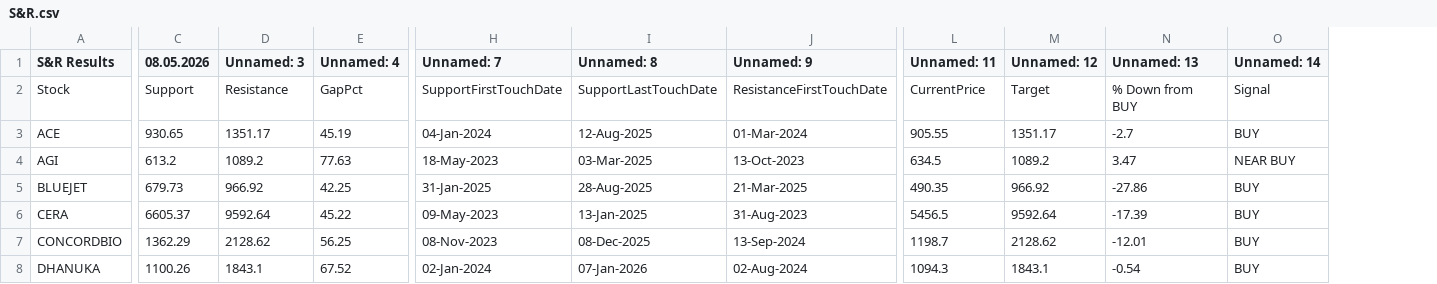
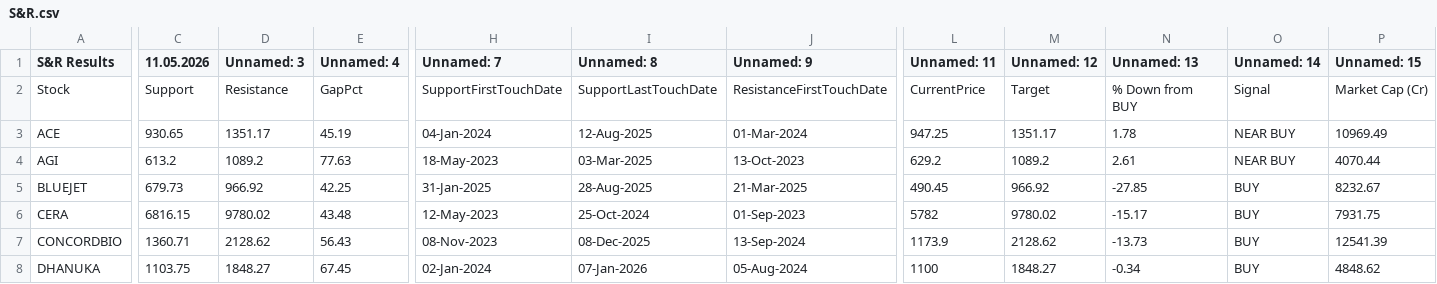
Before and after one commit to mojiburrahaman25/stock-output, a CSV file: S&R.csv, drawn as a sheet; only a part is shown, gaps mark what is left out; the diff covers the shown part only; the diff names each change by its address in the sheet, - before the commit and + after, or states it on an @@ line.

```diff
--- a/S&R.csv
+++ b/S&R.csv
+column P (Unnamed: 15), rows 2-8: Market Cap (Cr) | 10969.49 | 4070.44 | 8232.67 | 7931.75 | 12541.39 | 4848.62
-C1: 08.05.2026
+C1: 11.05.2026
-L3 (Unnamed: 11): 905.55
+L3 (Unnamed: 11): 947.25
-N3 (Unnamed: 13): -2.7
+N3 (Unnamed: 13): 1.78
-O3 (Unnamed: 14): BUY
+O3 (Unnamed: 14): NEAR BUY
-L4 (Unnamed: 11): 634.5
+L4 (Unnamed: 11): 629.2
-N4 (Unnamed: 13): 3.47
+N4 (Unnamed: 13): 2.61
-L5 (Unnamed: 11): 490.35
+L5 (Unnamed: 11): 490.45
-N5 (Unnamed: 13): -27.86
+N5 (Unnamed: 13): -27.85
-C6 (11.05.2026): 6605.37
+C6 (11.05.2026): 6816.15
-D6 (Unnamed: 3): 9592.64
+D6 (Unnamed: 3): 9780.02
-E6 (Unnamed: 4): 45.22
+E6 (Unnamed: 4): 43.48
-H6 (Unnamed: 7): 09-May-2023
+H6 (Unnamed: 7): 12-May-2023
-I6 (Unnamed: 8): 13-Jan-2025
+I6 (Unnamed: 8): 25-Oct-2024
-J6 (Unnamed: 9): 31-Aug-2023
+J6 (Unnamed: 9): 01-Sep-2023
-L6 (Unnamed: 11): 5456.5
+L6 (Unnamed: 11): 5782
-M6 (Unnamed: 12): 9592.64
+M6 (Unnamed: 12): 9780.02
-N6 (Unnamed: 13): -17.39
+N6 (Unnamed: 13): -15.17
-C7 (11.05.2026): 1362.29
+C7 (11.05.2026): 1360.71
-E7 (Unnamed: 4): 56.25
+E7 (Unnamed: 4): 56.43
-L7 (Unnamed: 11): 1198.7
+L7 (Unnamed: 11): 1173.9
-N7 (Unnamed: 13): -12.01
+N7 (Unnamed: 13): -13.73
-C8 (11.05.2026): 1100.26
+C8 (11.05.2026): 1103.75
-D8 (Unnamed: 3): 1843.1
+D8 (Unnamed: 3): 1848.27
-E8 (Unnamed: 4): 67.52
+E8 (Unnamed: 4): 67.45
-J8 (Unnamed: 9): 02-Aug-2024
+J8 (Unnamed: 9): 05-Aug-2024
-L8 (Unnamed: 11): 1094.3
+L8 (Unnamed: 11): 1100
-M8 (Unnamed: 12): 1843.1
+M8 (Unnamed: 12): 1848.27
-N8 (Unnamed: 13): -0.54
+N8 (Unnamed: 13): -0.34
```
Also changed, not shown: 68 edited cells elsewhere in this file, 67 ka Funda.csv, BUY List.csv, 6 other files.
